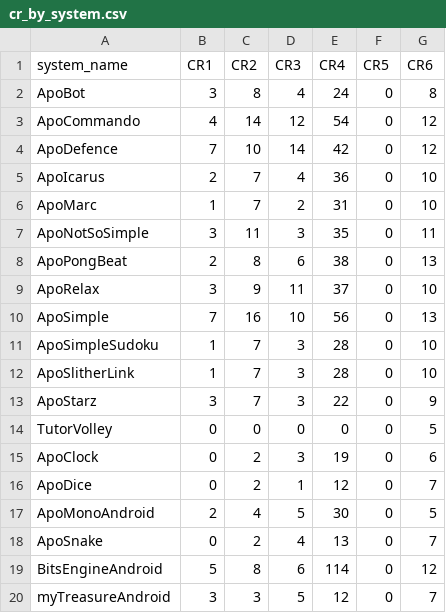
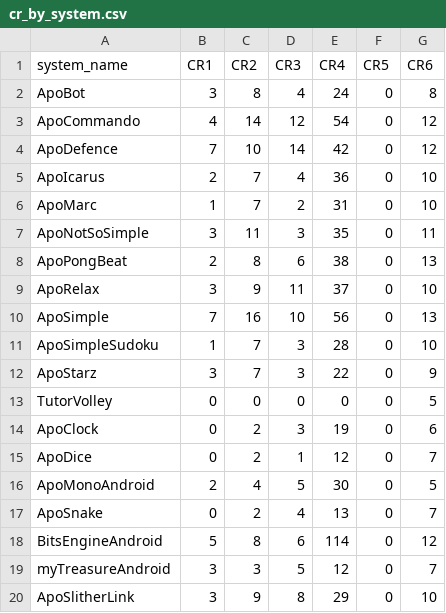
Before and after one commit to lucianoMarchezan/dataSTest, a CSV file: data/apoSolution/cr_by_system.csv, drawn as a sheet.

```diff
--- a/data/apoSolution/cr_by_system.csv
+++ b/data/apoSolution/cr_by_system.csv
@@ -11,3 +11,2 @@ ApoSimple,7,16,10,56,0,13
 ApoSimpleSudoku,1,7,3,28,0,10
-ApoSlitherLink,1,7,3,28,0,10
 ApoStarz,3,7,3,22,0,9
@@ -20 +19,2 @@ BitsEngineAndroid,5,8,6,114,0,12
 myTreasureAndroid,3,3,5,12,0,7
+ApoSlitherLink,3,9,8,29,0,10
```
Also changed, not shown: data/apoSolution/repair_results.csv, data/apoSolution/systems.csv, 2 other files.
